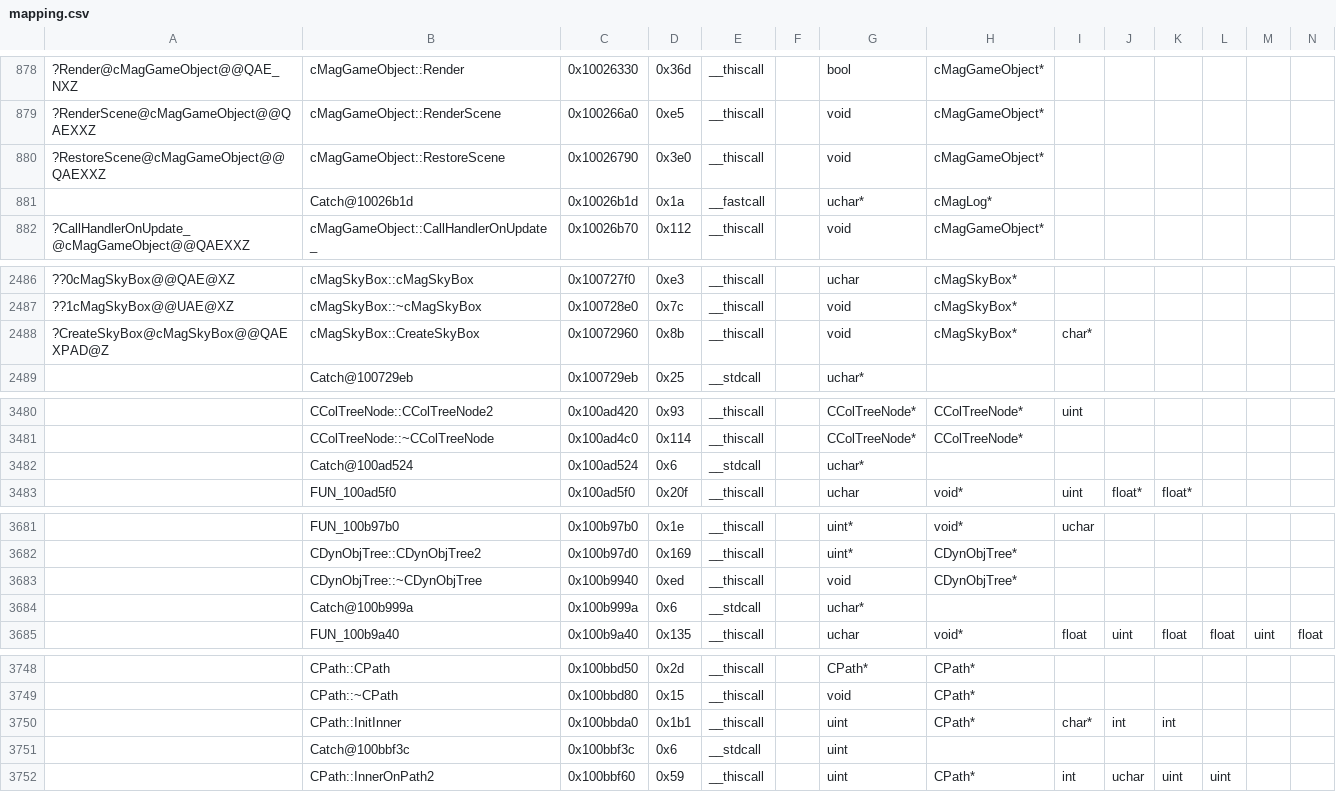
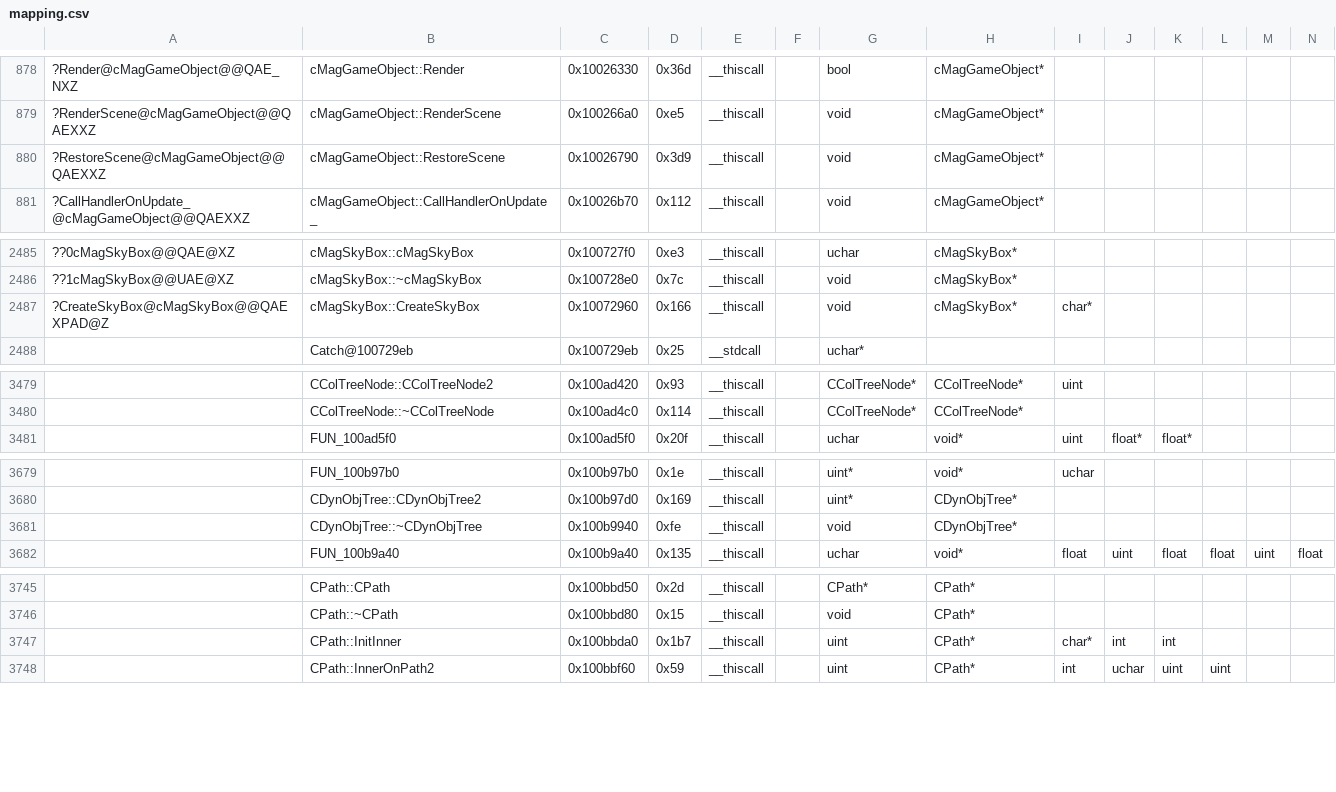
Before and after one commit to regratka/mkp, a CSV file: config/me2/mapping.csv, drawn as a sheet; only a part is shown, gaps mark what is left out; removed rows and columns are numbered as before the commit, all else as after; rows hold the shown columns only; the diff names each change by its address in the sheet, - before the commit and + after, or states it on an @@ line.

```diff
--- a/config/me2/mapping.csv
+++ b/config/me2/mapping.csv
-D880: 0x3e0
+D880: 0x3d9
-row 881:  | Catch@10026b1d | 0x10026b1d | 0x1a | __fastcall |  | uchar* | cMagLog*
-D2487: 0x8b
+D2487: 0x166
-row 3482:  | Catch@100ad524 | 0x100ad524 | 0x6 | __stdcall |  | uchar*
-D3681: 0xed
+D3681: 0xfe
-row 3684:  | Catch@100b999a | 0x100b999a | 0x6 | __stdcall |  | uchar*
-D3747: 0x1b1
+D3747: 0x1b7
-row 3751:  | Catch@100bbf3c | 0x100bbf3c | 0x6 | __stdcall |  | uint
```
Also changed, not shown: 5 other files.
